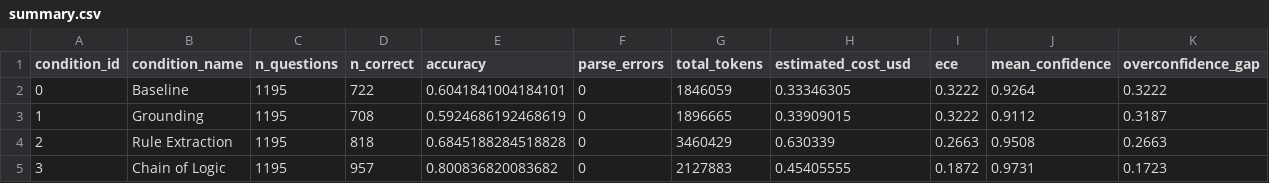
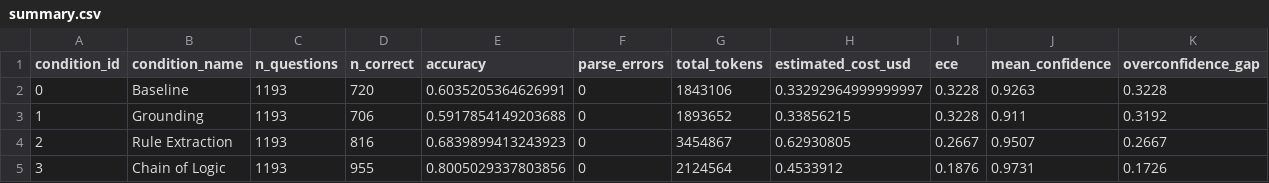
Before and after one commit to luisakaczmarek/reducing_generation_stage_errors_legal_rag_systems, a CSV file: results/few_shot/summary.csv, drawn as a sheet; only a part is shown; the diff covers the shown part only.

```diff
--- a/results/few_shot/summary.csv
+++ b/results/few_shot/summary.csv
@@ -1,5 +1,5 @@
 condition_id,condition_name,n_questions,n_correct,accuracy,parse_errors,total_tokens,estimated_cost_usd,ece,mean_confidence,overconfidence_gap
-0,Baseline,1195,722,0.6041841004184101,0,1846059,0.33346305,0.3222,0.9264,0.3222
-1,Grounding,1195,708,0.5924686192468619,0,1896665,0.33909015,0.3222,0.9112,0.3187
-2,Rule Extraction,1195,818,0.6845188284518828,0,3460429,0.630339,0.2663,0.9508,0.2663
-3,Chain of Logic,1195,957,0.800836820083682,0,2127883,0.45405555,0.1872,0.9731,0.1723
+0,Baseline,1193,720,0.6035205364626991,0,1843106,0.33292964999999997,0.3228,0.9263,0.3228
+1,Grounding,1193,706,0.5917854149203688,0,1893652,0.33856215,0.3228,0.911,0.3192
+2,Rule Extraction,1193,816,0.6839899413243923,0,3454867,0.62930805,0.2667,0.9507,0.2667
+3,Chain of Logic,1193,955,0.8005029337803856,0,2124564,0.4533912,0.1876,0.9731,0.1726
```
Also changed, not shown: 31 edited cells elsewhere in this file, results/few_shot/condition_1_grounding.csv, results/few_shot/ece_bins_baseline.csv, 25 other files.
